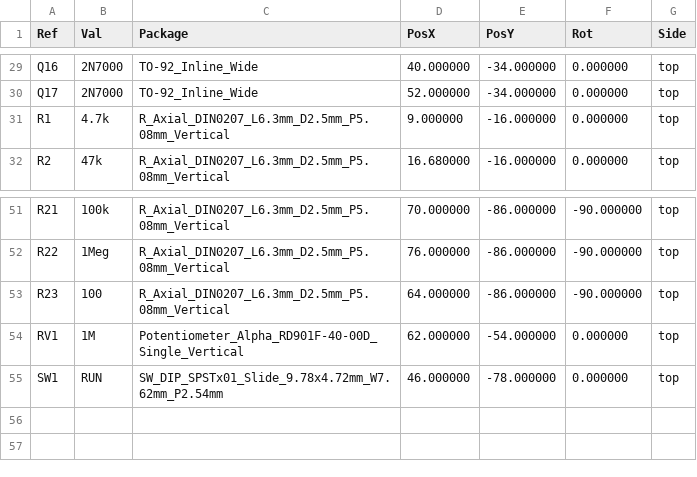
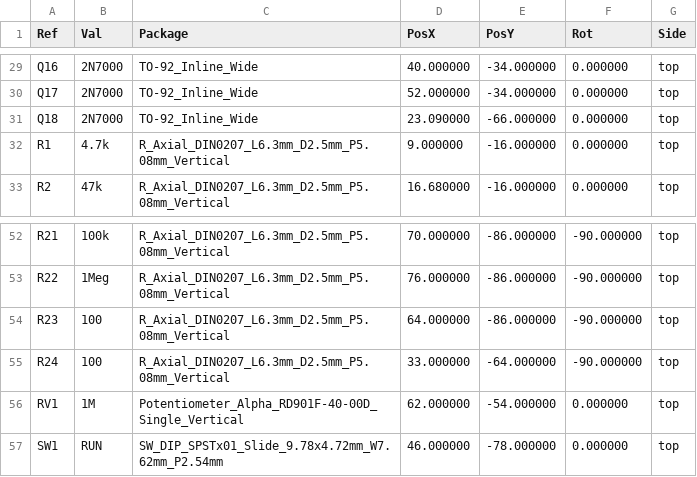
Before and after one commit to nikolafilip/nibble, a CSV file: cards/clock/fab/clock-pos.csv, drawn as a sheet; only a part is shown, gaps mark what is left out; the diff names each change by its address in the sheet, - before the commit and + after, or states it on an @@ line.

```diff
--- a/cards/clock/fab/clock-pos.csv
+++ b/cards/clock/fab/clock-pos.csv
+row 31: Q18 | 2N7000 | TO-92_Inline_Wide | 23.090000 | -66.000000 | 0.000000 | top
+row 55: R24 | 100 | R_Axial_DIN0207_L6.3mm_D2.5mm_P5.08mm_Vertical | 33.000000 | -64.000000 | -90.000000 | top
```
Also changed, not shown: cards/clock/fab/clock-bom.csv, 40 other files.
